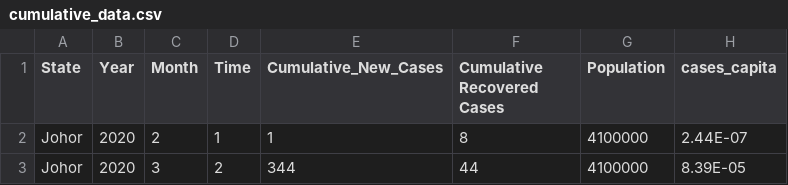
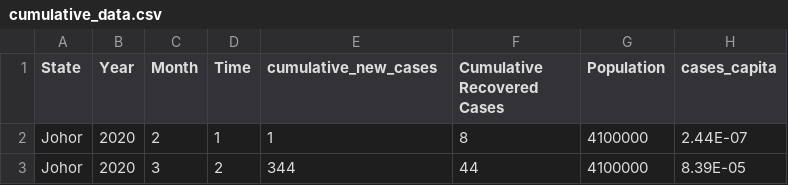
Before and after one commit to single0904/3179, a CSV file: choropleth_map/data/cumulative_data.csv, drawn as a sheet; only a part is shown.

Commit message:
edited cumulative data again

```diff
--- a/choropleth_map/data/cumulative_data.csv
+++ b/choropleth_map/data/cumulative_data.csv
@@ -1,2 +1,2 @@
-State,Year,Month,Time ,Cumulative_New_Cases,Cumulative Recovered Cases,Population,cases_capita
+State,Year,Month,Time ,cumulative_new_cases,Cumulative Recovered Cases,Population,cases_capita
 Johor,2020,2,1,1,8,4100000,2.44E-07
```
Also changed, not shown: 1 other file.
